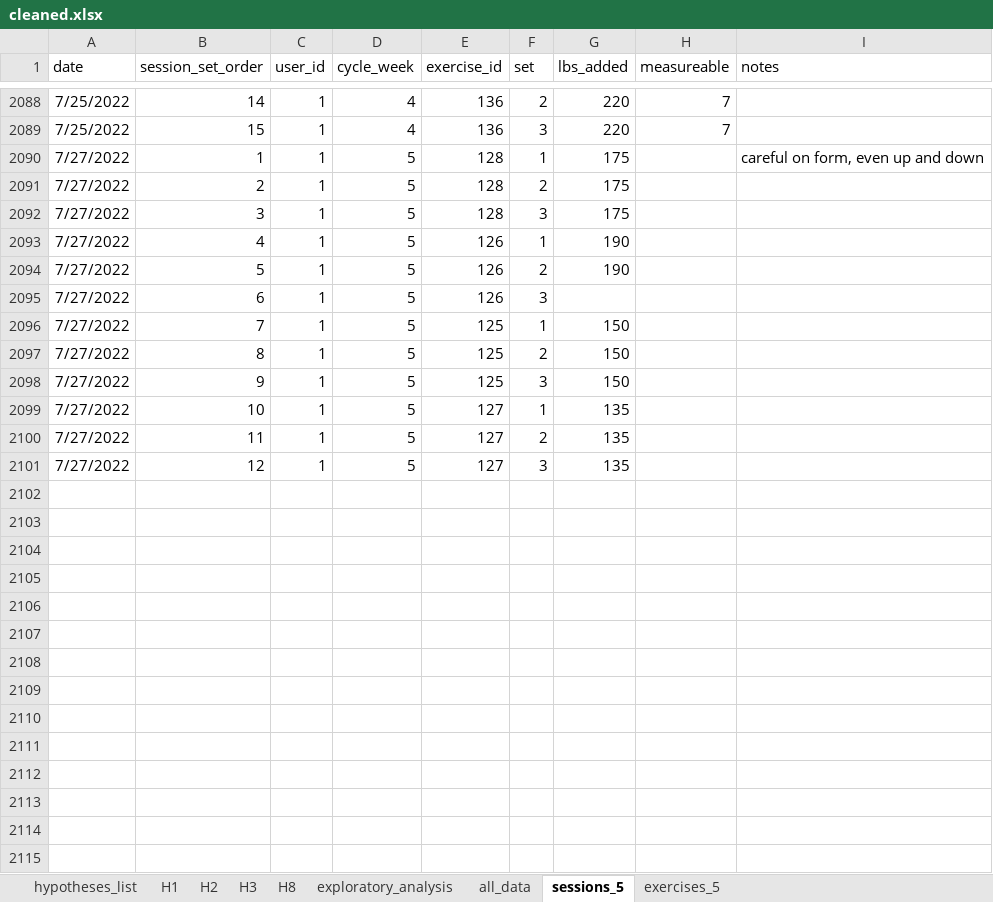
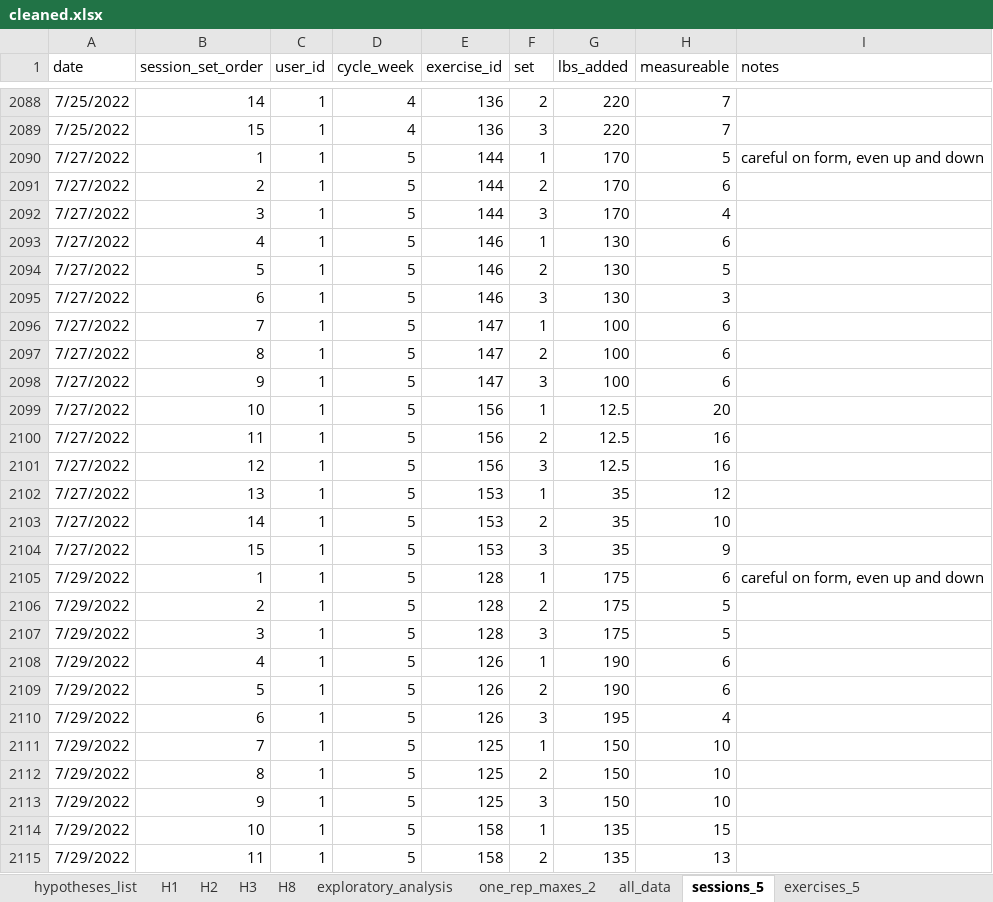
Before and after one commit to KarlNagy/workout, an Excel workbook: data/cleaned.xlsx, sheet sessions_5, drawn as a sheet; only a part is shown, gaps mark what is left out; values as stored, in another font and other column widths than the file's, no borders; table styles not drawn; the diff covers the shown part only; the diff names each change by its address in the sheet, - before the commit and + after, or states it on an @@ line.

```diff
--- a/data/cleaned.xlsx (sheet sessions_5)
+++ b/data/cleaned.xlsx (sheet sessions_5)
@@ sheet tab unhidden: one_rep_maxes_2 @@
-E2090:E2092 (exercise_id): 128
+E2090:E2092 (exercise_id): 144
-G2090:G2092 (lbs_added): 175
+G2090:G2092 (lbs_added): 170
-H2090 (measureable): (empty)
+H2090 (measureable): 5
-H2091 (measureable): (empty)
+H2091 (measureable): 6
-H2092 (measureable): (empty)
+H2092 (measureable): 4
-E2093:E2095 (exercise_id): 126
+E2093:E2095 (exercise_id): 146
-G2093:G2094 (lbs_added): 190
+G2093:G2094 (lbs_added): 130
-H2093 (measureable): (empty)
+H2093 (measureable): 6
-H2094 (measureable): (empty)
+H2094 (measureable): 5
-G2095 (lbs_added): (empty)
+G2095 (lbs_added): 130
-H2095 (measureable): (empty)
+H2095 (measureable): 3
-E2096:E2098 (exercise_id): 125
+E2096:E2098 (exercise_id): 147
-G2096:G2098 (lbs_added): 150
+G2096:G2098 (lbs_added): 100
-H2096:H2098 (measureable): (empty)
+H2096:H2098 (measureable): 6
-E2099:E2101 (exercise_id): 127
+E2099:E2101 (exercise_id): 156
-G2099:G2101 (lbs_added): 135
+G2099:G2101 (lbs_added): 12.5
-H2099 (measureable): (empty)
+H2099 (measureable): 20
-H2100:H2101 (measureable): (empty)
+H2100:H2101 (measureable): 16
+row 2102: 7/27/2022 | 13 | 1 | 5 | 153 | 1 | 35 | 12
+row 2103: 7/27/2022 | 14 | 1 | 5 | 153 | 2 | 35 | 10
+row 2104: 7/27/2022 | 15 | 1 | 5 | 153 | 3 | 35 | 9
+row 2105: 7/29/2022 | 1 | 1 | 5 | 128 | 1 | 175 | 6 | careful on form, even up and down
+row 2106: 7/29/2022 | 2 | 1 | 5 | 128 | 2 | 175 | 5
+row 2107: 7/29/2022 | 3 | 1 | 5 | 128 | 3 | 175 | 5
+row 2108: 7/29/2022 | 4 | 1 | 5 | 126 | 1 | 190 | 6
+row 2109: 7/29/2022 | 5 | 1 | 5 | 126 | 2 | 190 | 6
+row 2110: 7/29/2022 | 6 | 1 | 5 | 126 | 3 | 195 | 4
+row 2111: 7/29/2022 | 7 | 1 | 5 | 125 | 1 | 150 | 10
+row 2112: 7/29/2022 | 8 | 1 | 5 | 125 | 2 | 150 | 10
+row 2113: 7/29/2022 | 9 | 1 | 5 | 125 | 3 | 150 | 10
+row 2114: 7/29/2022 | 10 | 1 | 5 | 158 | 1 | 135 | 15
+row 2115: 7/29/2022 | 11 | 1 | 5 | 158 | 2 | 135 | 13
```
Also changed, not shown: 1 added row elsewhere in this sheet, other sheet tabs, 4 other files.
